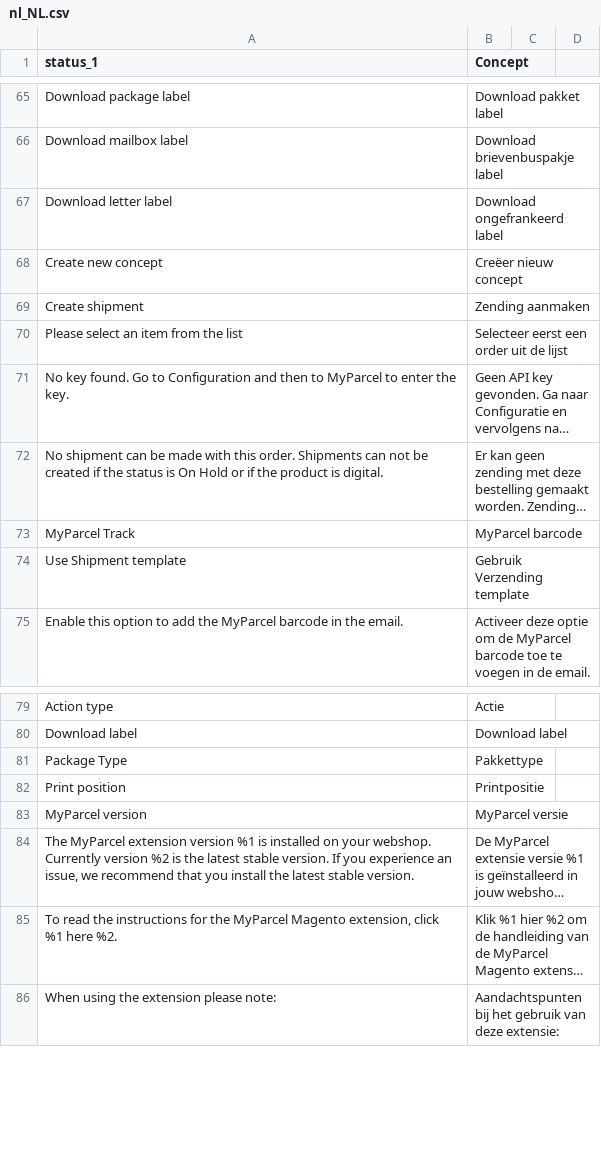
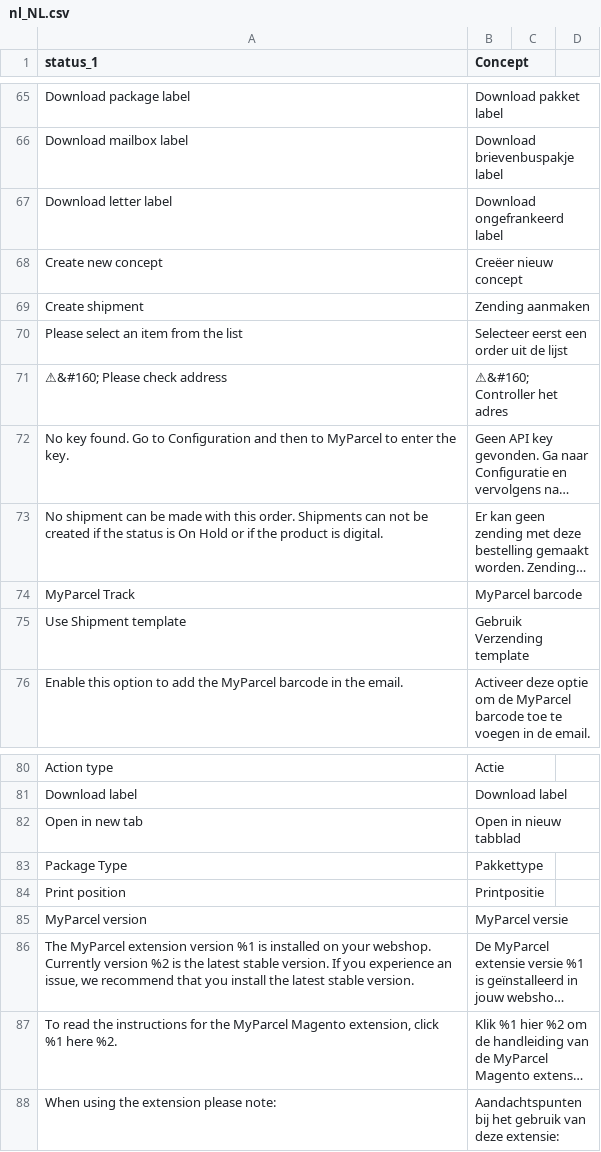
Before and after one commit to myparcelnl/magento, a CSV file: i18n/nl_NL.csv, drawn as a sheet; only a part is shown, gaps mark what is left out; long unchanged cells end in …; the diff names each change by its address in the sheet, - before the commit and + after, or states it on an @@ line.

Commit message:
Check address

```diff
--- a/i18n/nl_NL.csv
+++ b/i18n/nl_NL.csv
+row 71: ⚠&#160; Please check address | ⚠&#160; Controller het adres
+row 82: Open in new tab | Open in nieuw tabblad
```
Also changed, not shown: 2 other files.
